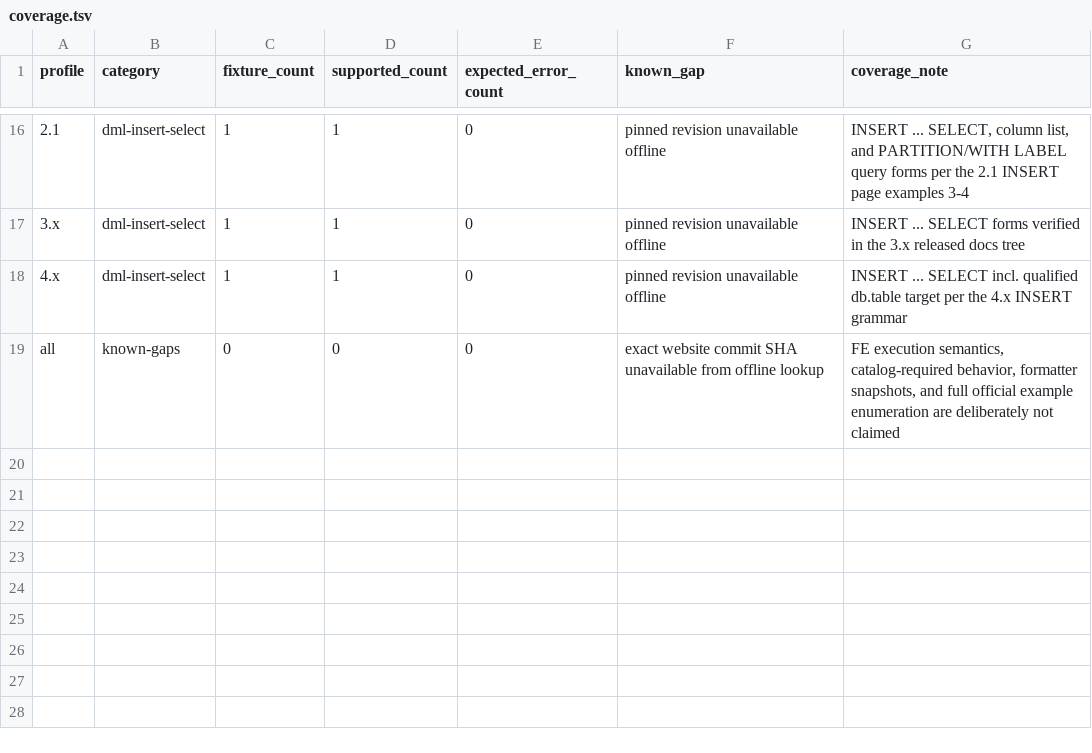
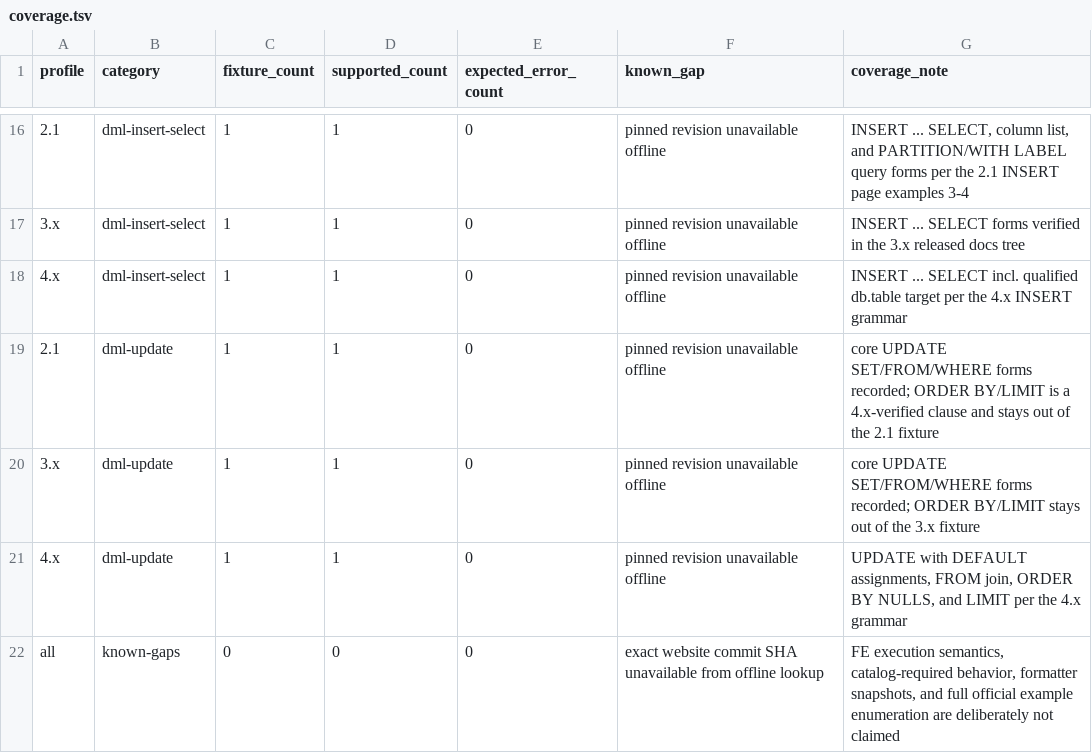
Before and after one commit to tchivs/fathom-sql, a TSV file: corpus/coverage.tsv, drawn as a sheet; only a part is shown, gaps mark what is left out; the diff names each change by its address in the sheet, - before the commit and + after, or states it on an @@ line.

Commit message:
feat(02-04): land dml-update fixture family
- UPDATE fixtures per version: 2.1/3.x record the core SET/alias/WHERE
  forms (ORDER BY/LIMIT is 4.x-verified and stays out); 4.x carries the
  full documented grammar incl. DEFAULT, FROM join, ORDER BY NULLS, LIMIT
- manifest rows, coverage rows, and embedded oracle entries for each

```diff
--- a/corpus/coverage.tsv
+++ b/corpus/coverage.tsv
+row 19: 2.1 | dml-update | 1 | 1 | 0 | pinned revision unavailable offline | core UPDATE SET/FROM/WHERE forms recorded; ORDER BY/LIMIT is a 4.x-verified clause and stays out of the 2.1 fixture
+row 20: 3.x | dml-update | 1 | 1 | 0 | pinned revision unavailable offline | core UPDATE SET/FROM/WHERE forms recorded; ORDER BY/LIMIT stays out of the 3.x fixture
+row 21: 4.x | dml-update | 1 | 1 | 0 | pinned revision unavailable offline | UPDATE with DEFAULT assignments, FROM join, ORDER BY NULLS, and LIMIT per the 4.x grammar
```
Also changed, not shown: corpus/manifest.tsv, 4 other files.
